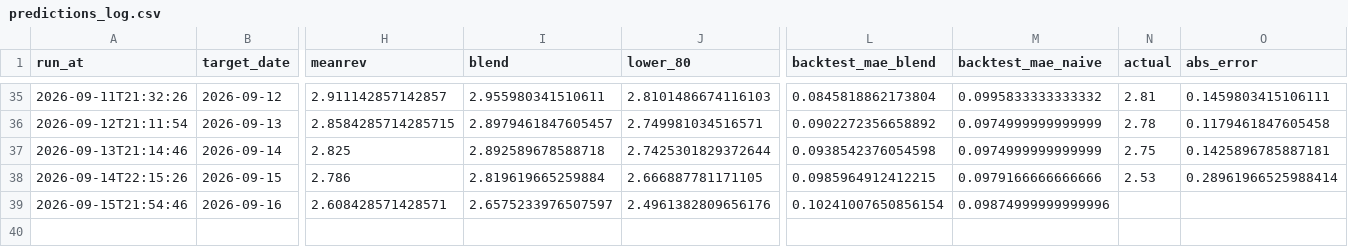
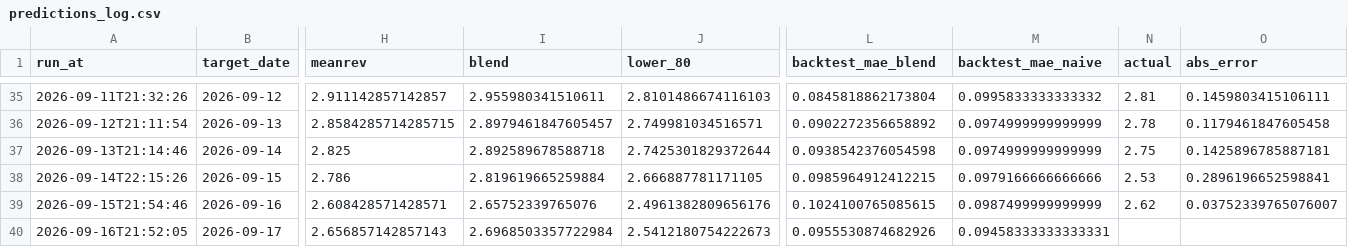
Before and after one commit to pepeelvis/ornn-h100-predictor, a CSV file: predictions_log.csv, drawn as a sheet; only a part is shown, gaps mark what is left out; rows hold the shown columns only; the diff names each change by its address in the sheet, - before the commit and + after, or states it on an @@ line.

```diff
--- a/predictions_log.csv
+++ b/predictions_log.csv
-O38 (abs_error): 0.28961966525988414
+O38 (abs_error): 0.2896196652598841
-I39 (blend): 2.6575233976507597
+I39 (blend): 2.65752339765076
-L39 (backtest_mae_blend): 0.10241007650856154
+L39 (backtest_mae_blend): 0.1024100765085615
-M39 (backtest_mae_naive): 0.09874999999999996
+M39 (backtest_mae_naive): 0.0987499999999999
-N39 (actual): (empty)
+N39 (actual): 2.62
-O39 (abs_error): (empty)
+O39 (abs_error): 0.03752339765076007
+row 40: 2026-09-16T21:52:05 | 2026-09-17 | 2.656857142857143 | 2.6968503357722984 | 2.5412180754222673 | 0.0955530874682926 | 0.09458333333333331
```
Also changed, not shown: lighter_basis_log.csv, 1 other file.
